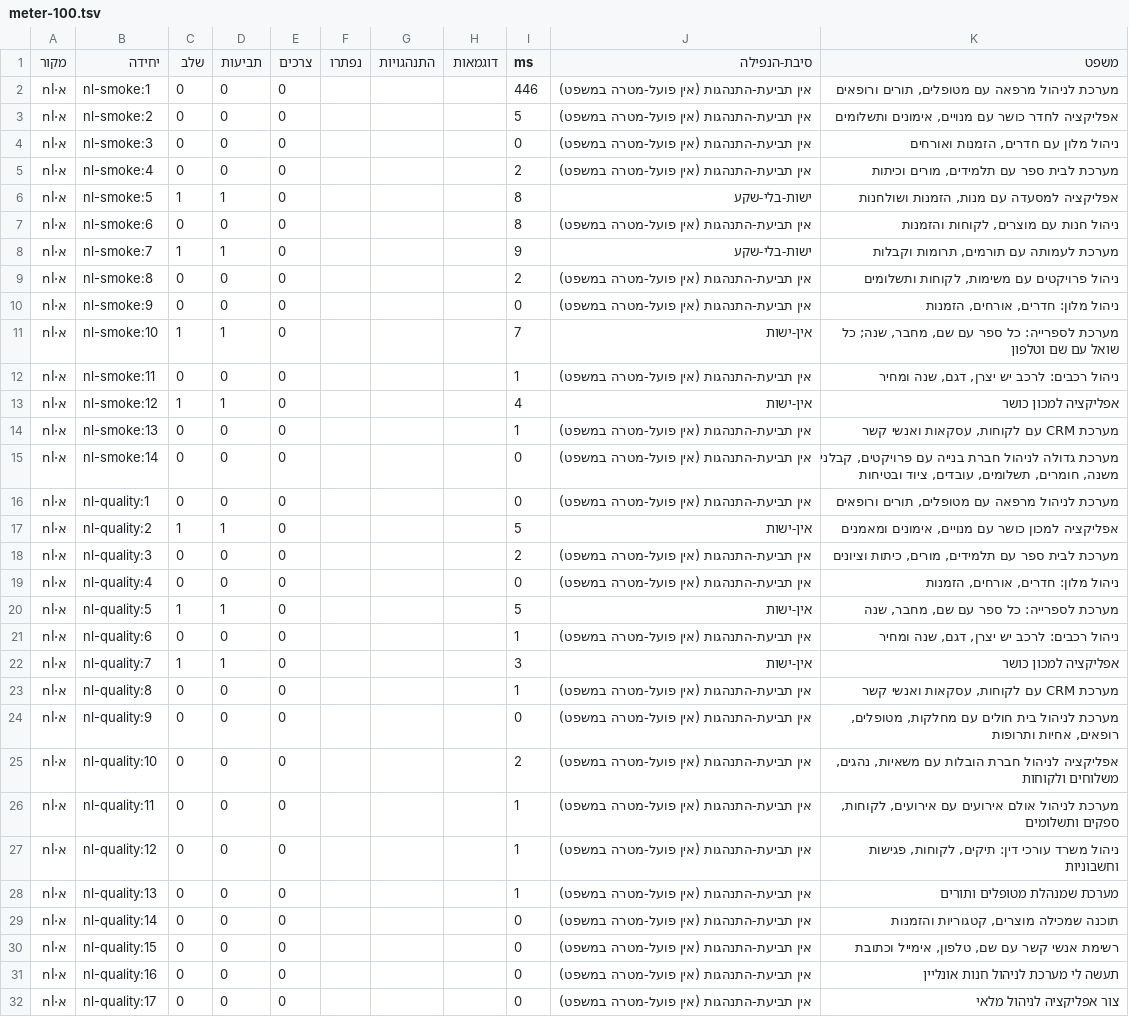
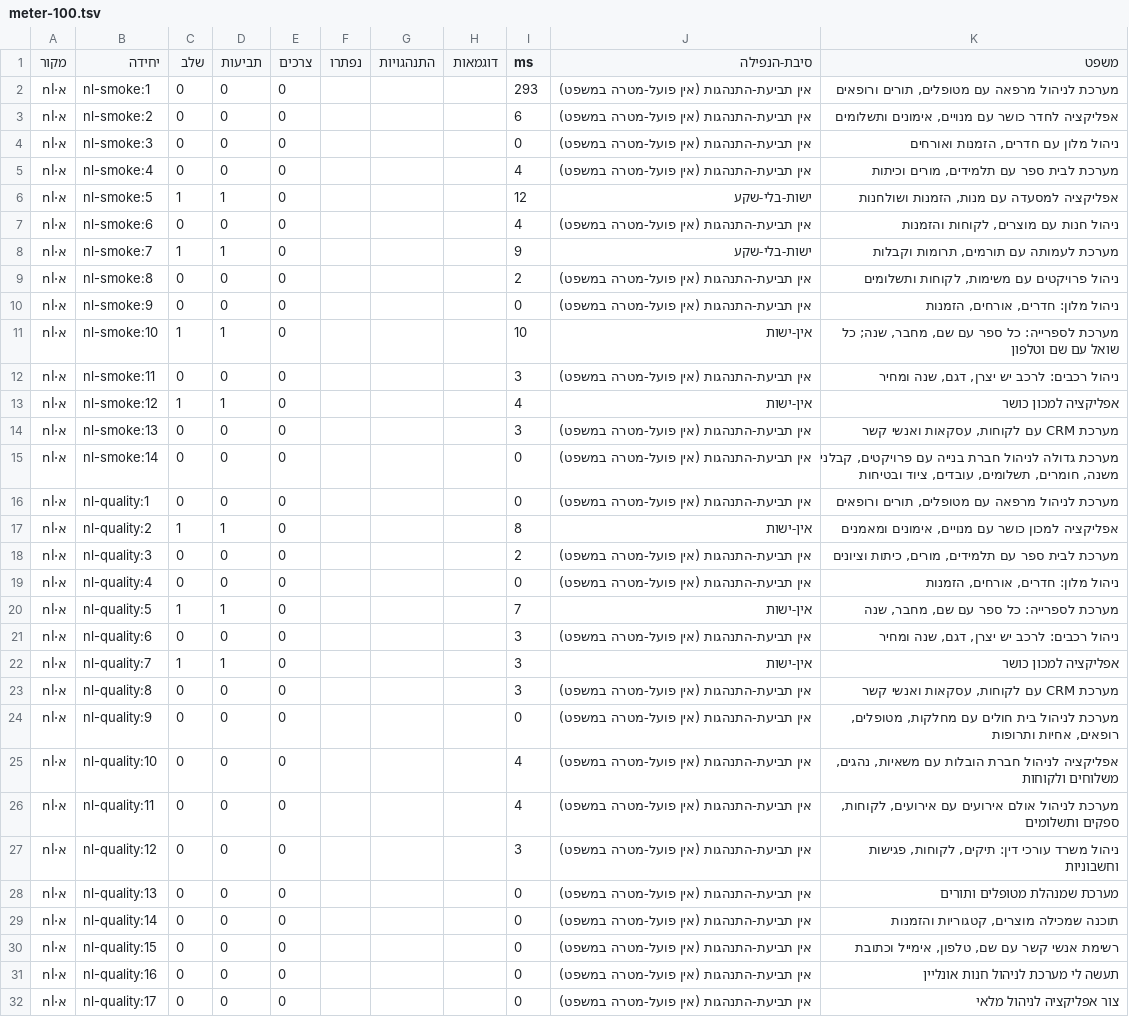
Before and after one commit to meir7651231-ui/-ai-chat-server, a TSV file: knowledge/connect/2026-09-18/meter-100.tsv, drawn as a sheet; only a part is shown; the diff covers the shown part only.

```diff
--- a/knowledge/connect/2026-09-18/meter-100.tsv
+++ b/knowledge/connect/2026-09-18/meter-100.tsv
@@ -1,8 +1,8 @@
 מקור	יחידה	שלב	תביעות	צרכים	נפתרו	התנהגויות	דוגמאות	ms	סיבת-הנפילה	משפט
-א·nl	nl-smoke:1	0	0	0				446	אין תביעת-התנהגות (אין פועל-מטרה במשפט)	מערכת לניהול מרפאה עם מטופלים, תורים ורופאים
-א·nl	nl-smoke:2	0	0	0				5	אין תביעת-התנהגות (אין פועל-מטרה במשפט)	אפליקציה לחדר כושר עם מנויים, אימונים ותשלומים
+א·nl	nl-smoke:1	0	0	0				293	אין תביעת-התנהגות (אין פועל-מטרה במשפט)	מערכת לניהול מרפאה עם מטופלים, תורים ורופאים
+א·nl	nl-smoke:2	0	0	0				6	אין תביעת-התנהגות (אין פועל-מטרה במשפט)	אפליקציה לחדר כושר עם מנויים, אימונים ותשלומים
 א·nl	nl-smoke:3	0	0	0				0	אין תביעת-התנהגות (אין פועל-מטרה במשפט)	ניהול מלון עם חדרים, הזמנות ואורחים
-א·nl	nl-smoke:4	0	0	0				2	אין תביעת-התנהגות (אין פועל-מטרה במשפט)	מערכת לבית ספר עם תלמידים, מורים וכיתות
-א·nl	nl-smoke:5	1	1	0				8	ישות-בלי-שקע	אפליקציה למסעדה עם מנות, הזמנות ושולחנות
-א·nl	nl-smoke:6	0	0	0				8	אין תביעת-התנהגות (אין פועל-מטרה במשפט)	ניהול חנות עם מוצרים, לקוחות והזמנות
+א·nl	nl-smoke:4	0	0	0				4	אין תביעת-התנהגות (אין פועל-מטרה במשפט)	מערכת לבית ספר עם תלמידים, מורים וכיתות
+א·nl	nl-smoke:5	1	1	0				12	ישות-בלי-שקע	אפליקציה למסעדה עם מנות, הזמנות ושולחנות
+א·nl	nl-smoke:6	0	0	0				4	אין תביעת-התנהגות (אין פועל-מטרה במשפט)	ניהול חנות עם מוצרים, לקוחות והזמנות
 א·nl	nl-smoke:7	1	1	0				9	ישות-בלי-שקע	מערכת לעמותה עם תורמים, תרומות וקבלות
@@ -10,20 +10,20 @@
 א·nl	nl-smoke:9	0	0	0				0	אין תביעת-התנהגות (אין פועל-מטרה במשפט)	ניהול מלון: חדרים, אורחים, הזמנות
-א·nl	nl-smoke:10	1	1	0				7	אין-ישות	מערכת לספרייה: כל ספר עם שם, מחבר, שנה; כל שואל עם שם וטלפון
-א·nl	nl-smoke:11	0	0	0				1	אין תביעת-התנהגות (אין פועל-מטרה במשפט)	ניהול רכבים: לרכב יש יצרן, דגם, שנה ומחיר
+א·nl	nl-smoke:10	1	1	0				10	אין-ישות	מערכת לספרייה: כל ספר עם שם, מחבר, שנה; כל שואל עם שם וטלפון
+א·nl	nl-smoke:11	0	0	0				3	אין תביעת-התנהגות (אין פועל-מטרה במשפט)	ניהול רכבים: לרכב יש יצרן, דגם, שנה ומחיר
 א·nl	nl-smoke:12	1	1	0				4	אין-ישות	אפליקציה למכון כושר
-א·nl	nl-smoke:13	0	0	0				1	אין תביעת-התנהגות (אין פועל-מטרה במשפט)	מערכת CRM עם לקוחות, עסקאות ואנשי קשר
+א·nl	nl-smoke:13	0	0	0				3	אין תביעת-התנהגות (אין פועל-מטרה במשפט)	מערכת CRM עם לקוחות, עסקאות ואנשי קשר
 א·nl	nl-smoke:14	0	0	0				0	אין תביעת-התנהגות (אין פועל-מטרה במשפט)	מערכת גדולה לניהול חברת בנייה עם פרויקטים, קבלני משנה, חומרים, תשלומים, עובדים, ציוד ובטיחות
 א·nl	nl-quality:1	0	0	0				0	אין תביעת-התנהגות (אין פועל-מטרה במשפט)	מערכת לניהול מרפאה עם מטופלים, תורים ורופאים
-א·nl	nl-quality:2	1	1	0				5	אין-ישות	אפליקציה למכון כושר עם מנויים, אימונים ומאמנים
+א·nl	nl-quality:2	1	1	0				8	אין-ישות	אפליקציה למכון כושר עם מנויים, אימונים ומאמנים
 א·nl	nl-quality:3	0	0	0				2	אין תביעת-התנהגות (אין פועל-מטרה במשפט)	מערכת לבית ספר עם תלמידים, מורים, כיתות וציונים
 א·nl	nl-quality:4	0	0	0				0	אין תביעת-התנהגות (אין פועל-מטרה במשפט)	ניהול מלון: חדרים, אורחים, הזמנות
-א·nl	nl-quality:5	1	1	0				5	אין-ישות	מערכת לספרייה: כל ספר עם שם, מחבר, שנה
-א·nl	nl-quality:6	0	0	0				1	אין תביעת-התנהגות (אין פועל-מטרה במשפט)	ניהול רכבים: לרכב יש יצרן, דגם, שנה ומחיר
+א·nl	nl-quality:5	1	1	0				7	אין-ישות	מערכת לספרייה: כל ספר עם שם, מחבר, שנה
+א·nl	nl-quality:6	0	0	0				3	אין תביעת-התנהגות (אין פועל-מטרה במשפט)	ניהול רכבים: לרכב יש יצרן, דגם, שנה ומחיר
 א·nl	nl-quality:7	1	1	0				3	אין-ישות	אפליקציה למכון כושר
-א·nl	nl-quality:8	0	0	0				1	אין תביעת-התנהגות (אין פועל-מטרה במשפט)	מערכת CRM עם לקוחות, עסקאות ואנשי קשר
+א·nl	nl-quality:8	0	0	0				3	אין תביעת-התנהגות (אין פועל-מטרה במשפט)	מערכת CRM עם לקוחות, עסקאות ואנשי קשר
 א·nl	nl-quality:9	0	0	0				0	אין תביעת-התנהגות (אין פועל-מטרה במשפט)	מערכת לניהול בית חולים עם מחלקות, מטופלים, רופאים, אחיות ותרופות
-א·nl	nl-quality:10	0	0	0				2	אין תביעת-התנהגות (אין פועל-מטרה במשפט)	אפליקציה לניהול חברת הובלות עם משאיות, נהגים, משלוחים ולקוחות
-א·nl	nl-quality:11	0	0	0				1	אין תביעת-התנהגות (אין פועל-מטרה במשפט)	מערכת לניהול אולם אירועים עם אירועים, לקוחות, ספקים ותשלומים
-א·nl	nl-quality:12	0	0	0				1	אין תביעת-התנהגות (אין פועל-מטרה במשפט)	ניהול משרד עורכי דין: תיקים, לקוחות, פגישות וחשבוניות
-א·nl	nl-quality:13	0	0	0				1	אין תביעת-התנהגות (אין פועל-מטרה במשפט)	מערכת שמנהלת מטופלים ותורים
+א·nl	nl-quality:10	0	0	0				4	אין תביעת-התנהגות (אין פועל-מטרה במשפט)	אפליקציה לניהול חברת הובלות עם משאיות, נהגים, משלוחים ולקוחות
+א·nl	nl-quality:11	0	0	0				4	אין תביעת-התנהגות (אין פועל-מטרה במשפט)	מערכת לניהול אולם אירועים עם אירועים, לקוחות, ספקים ותשלומים
+א·nl	nl-quality:12	0	0	0				3	אין תביעת-התנהגות (אין פועל-מטרה במשפט)	ניהול משרד עורכי דין: תיקים, לקוחות, פגישות וחשבוניות
+א·nl	nl-quality:13	0	0	0				0	אין תביעת-התנהגות (אין פועל-מטרה במשפט)	מערכת שמנהלת מטופלים ותורים
 א·nl	nl-quality:14	0	0	0				0	אין תביעת-התנהגות (אין פועל-מטרה במשפט)	תוכנה שמכילה מוצרים, קטגוריות והזמנות
```
Also changed, not shown: 180 edited cells elsewhere in this file, 2 other files.
